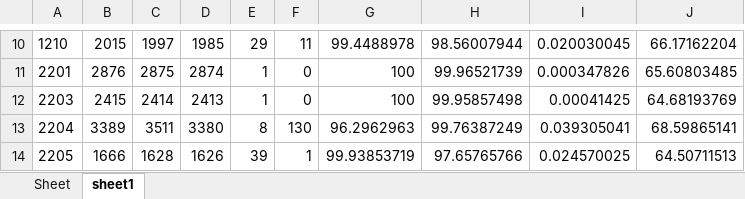
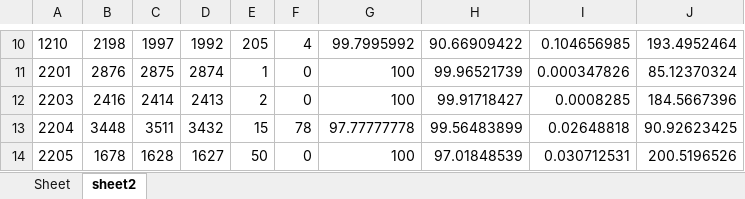
Before and after one commit to devindi99/ECG-beat-detection, an Excel workbook: R peak detection/beatdetection/AHA.xlsx, sheet sheet2, drawn as a sheet; only a part is shown, gaps mark what is left out; values as stored, in another font and other column widths than the file's, no borders; the diff covers the shown part only; the diff names each change by its address in the sheet, - before the commit and + after, or states it on an @@ line.

```diff
--- a/R peak detection/beatdetection/AHA.xlsx (sheet sheet2)
+++ b/R peak detection/beatdetection/AHA.xlsx (sheet sheet2)
-sheet tab: sheet1
+sheet tab: sheet2
-B10: 2015
+B10: 2198
-D10: 1985
+D10: 1992
-E10: 29
+E10: 205
-F10: 11
+F10: 4
-G10: 99.4488978
+G10: 99.7995992
-H10: 98.56007944
+H10: 90.66909422
-I10: 0.020030045
+I10: 0.104656985
-J10: 66.17162204
+J10: 193.4952464
-J11: 65.60803485
+J11: 85.12370324
-B12: 2415
+B12: 2416
-E12: 1
+E12: 2
-H12: 99.95857498
+H12: 99.91718427
-I12: 0.00041425
+I12: 0.0008285
-J12: 64.68193769
+J12: 184.5667396
-B13: 3389
+B13: 3448
-D13: 3380
+D13: 3432
-E13: 8
+E13: 15
-F13: 130
+F13: 78
-G13: 96.2962963
+G13: 97.77777778
-H13: 99.76387249
+H13: 99.56483899
-I13: 0.039305041
+I13: 0.02648818
-J13: 68.59865141
+J13: 90.92623425
-B14: 1666
+B14: 1678
-D14: 1626
+D14: 1627
-E14: 39
+E14: 50
-F14: 1
+F14: 0
-G14: 99.93853719
+G14: 100
-H14: 97.65765766
+H14: 97.01848539
-I14: 0.024570025
+I14: 0.030712531
-J14: 64.50711513
+J14: 200.5196526
```
Also changed, not shown: 357 edited cells elsewhere in this sheet, R peak detection/beatdetection/AHA_database.xlsx, 4 other files.
